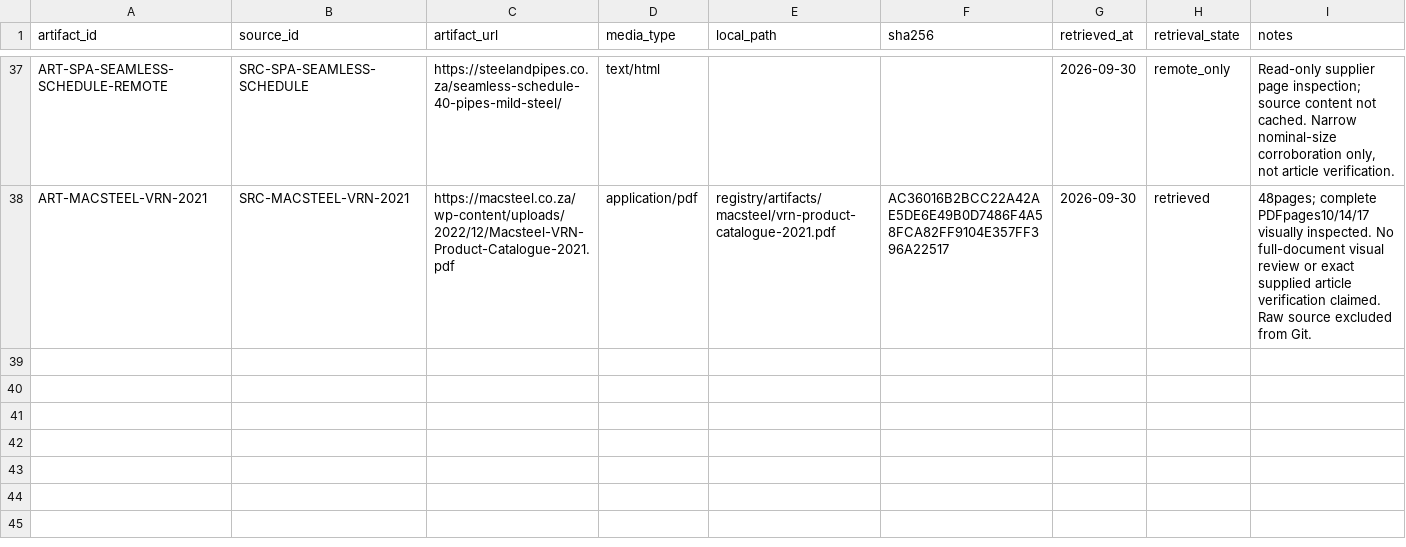
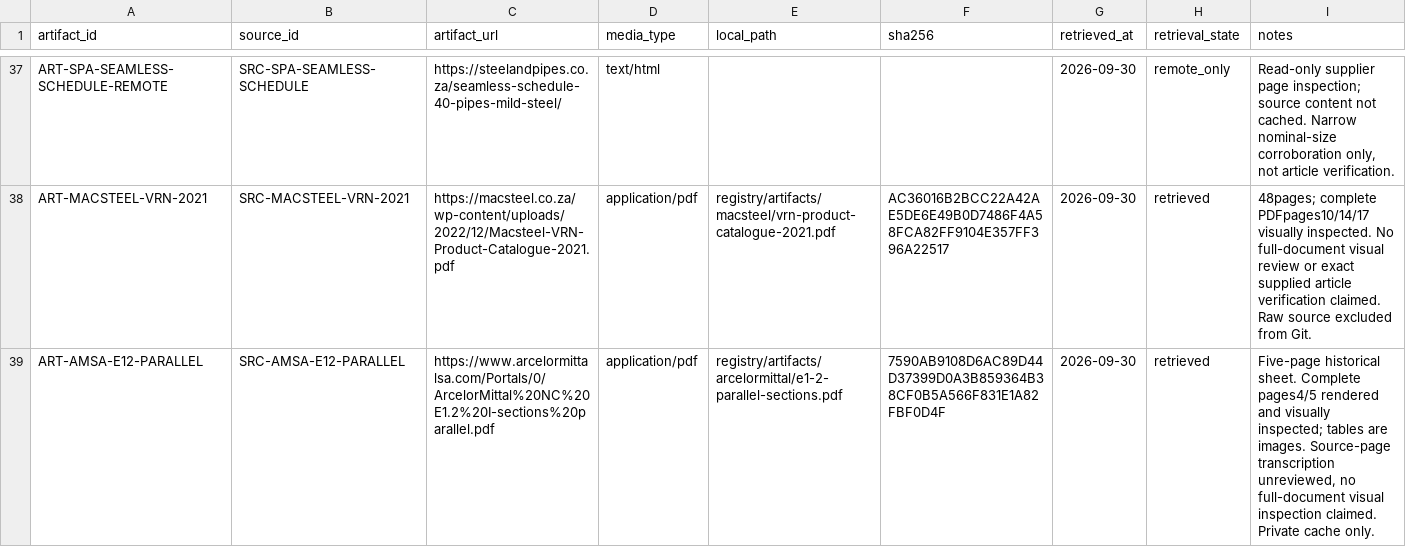
Before and after one commit to drester08/universalpartnumber, a CSV file: registry/data/source-artifacts.csv, drawn as a sheet; only a part is shown, gaps mark what is left out.

```diff
--- a/registry/data/source-artifacts.csv
+++ b/registry/data/source-artifacts.csv
@@ -38 +38,2 @@ ART-SPA-SEAMLESS-SCHEDULE-REMOTE,SRC-SPA-SEAMLESS-SCHEDULE,https://steelandpipes
 ART-MACSTEEL-VRN-2021,SRC-MACSTEEL-VRN-2021,https://macsteel.co.za/wp-content/uploads/2022/12/Macsteel-VRN-Product-Catalogue-2021.pdf,application/pdf,registry/artifacts/macsteel/vrn-product-catalogue-2021.pdf,AC36016B2BCC22A42AE5DE6E49B0D7486F4A58FCA82FF9104E357FF396A22517,2026-09-30,retrieved,"48pages; complete PDFpages10/14/17 visually inspected. No full-document visual review or exact supplied article verification claimed. Raw source excluded from Git."
+ART-AMSA-E12-PARALLEL,SRC-AMSA-E12-PARALLEL,https://www.arcelormittalsa.com/Portals/0/ArcelorMittal%20NC%20E1.2%20I-sections%20parallel.pdf,application/pdf,registry/artifacts/arcelormittal/e1-2-parallel-sections.pdf,7590AB9108D6AC89D44D37399D0A3B859364B38CF0B5A566F831E1A82FBF0D4F,2026-09-30,retrieved,"Five-page historical sheet. Complete pages4/5 rendered and visually inspected; tables are images. Source-page transcription unreviewed, no full-document visual inspection claimed. Private cache only."
```
Also changed, not shown: registry/data/source-register.csv, 8 other files.
